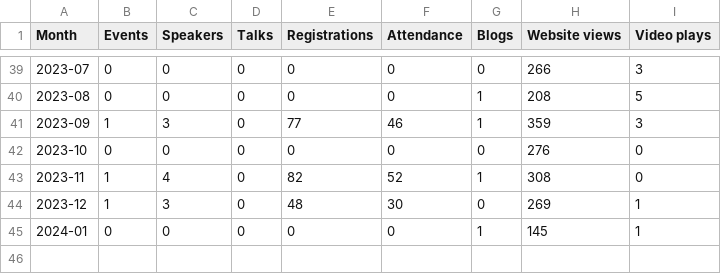
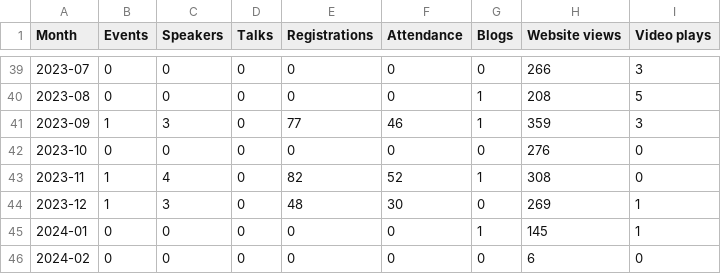
Before and after one commit to open-innovations/odsl-dashboard, a CSV file: data/monthly.csv, drawn as a sheet; only a part is shown, gaps mark what is left out.

Commit message:
Update statistics

```diff
--- a/data/monthly.csv
+++ b/data/monthly.csv
@@ -45 +45,2 @@ Month,Events,Speakers,Talks,Registrations,Attendance,Blogs,Website views,Video p
 2024-01,0,0,0,0,0,1,145,1
+2024-02,0,0,0,0,0,0,6,0
```
